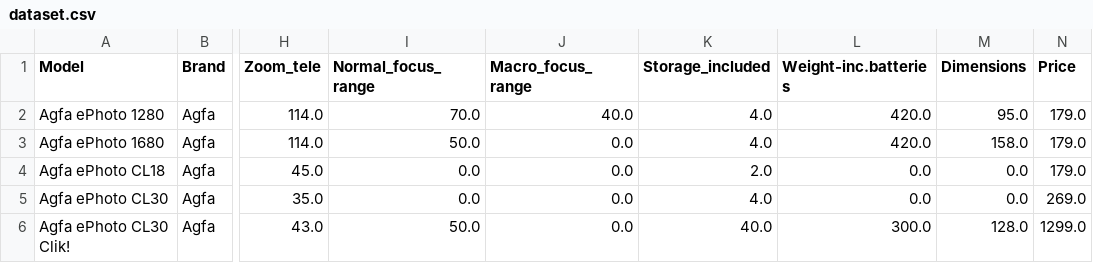
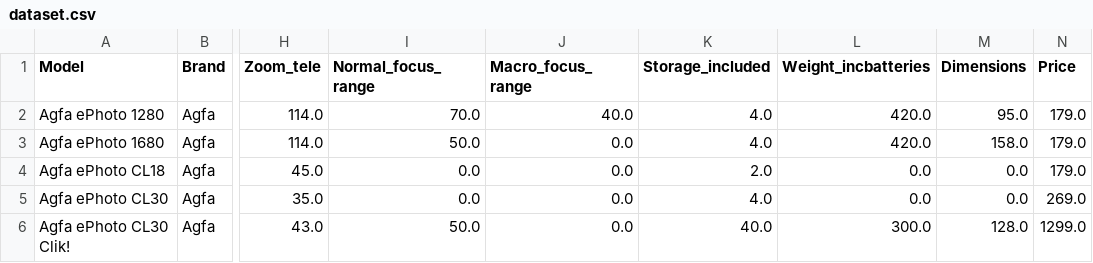
Before and after one commit to JavoAlejandro/Proyecto_InfoVis, a CSV file: dataset.csv, drawn as a sheet; only a part is shown, gaps mark what is left out; the diff names each change by its address in the sheet, - before the commit and + after, or states it on an @@ line.

Commit message:
new we_batt

```diff
--- a/dataset.csv
+++ b/dataset.csv
-L1: Weight-inc.batteries
+L1: Weight_incbatteries
```
